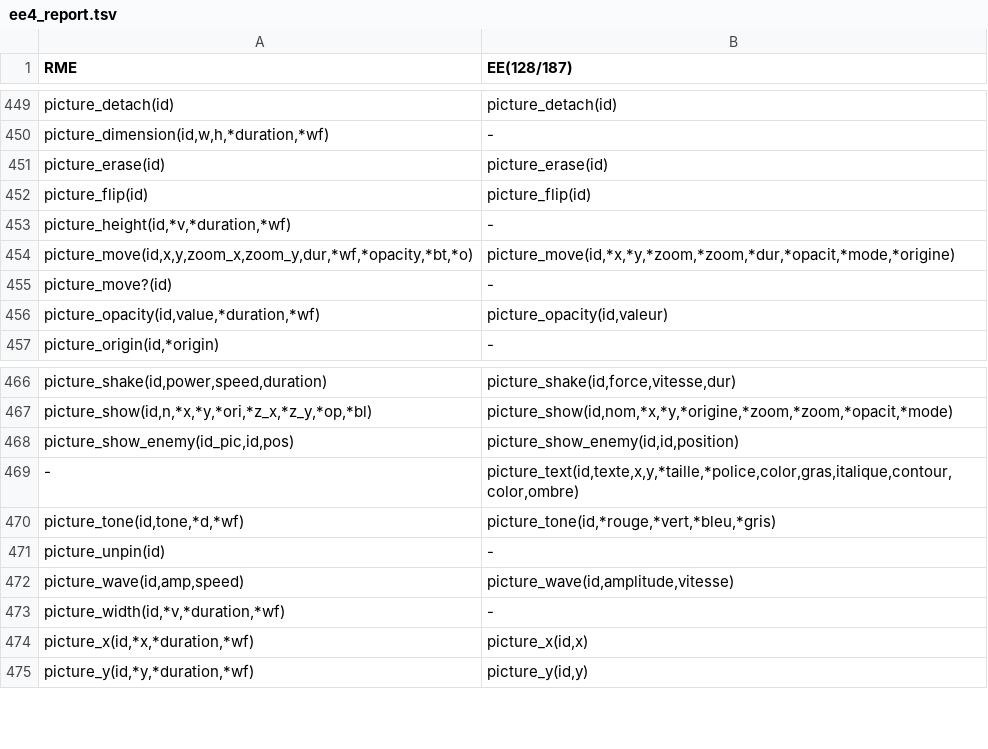
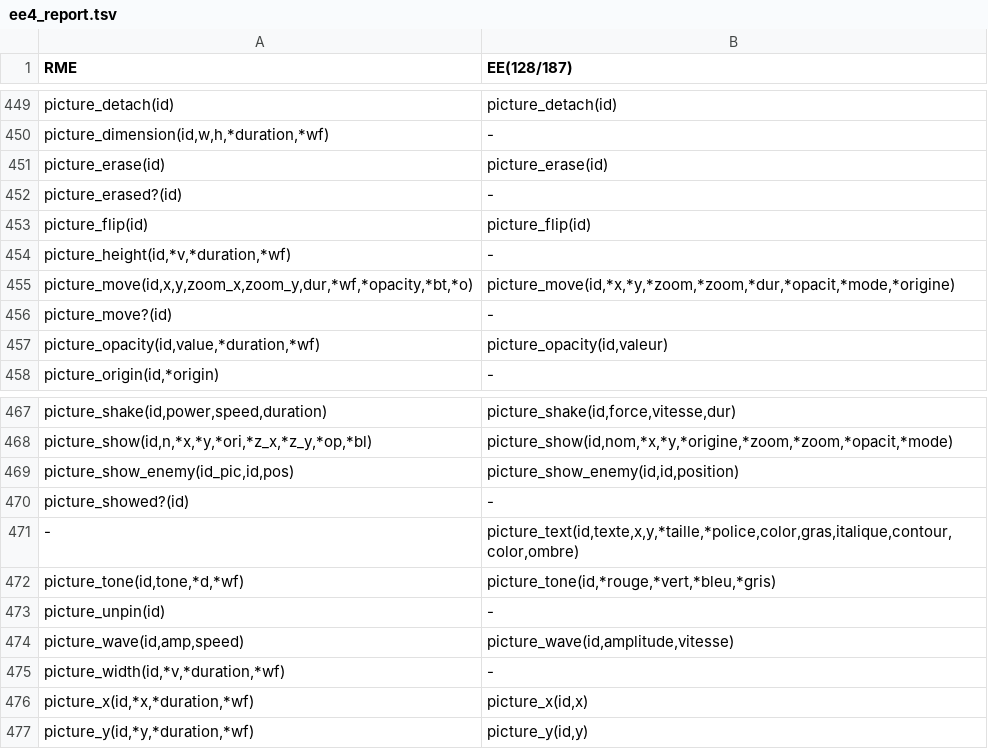
Before and after one commit to RMEx/RME, a TSV file: ee4_report.tsv, drawn as a sheet; only a part is shown, gaps mark what is left out; the diff names each change by its address in the sheet, - before the commit and + after, or states it on an @@ line.

Commit message:
Append picture_showed? and picture_erased?

```diff
--- a/ee4_report.tsv
+++ b/ee4_report.tsv
+row 452: picture_erased?(id) | -
+row 470: picture_showed?(id) | -
```
Also changed, not shown: 9 other files.
